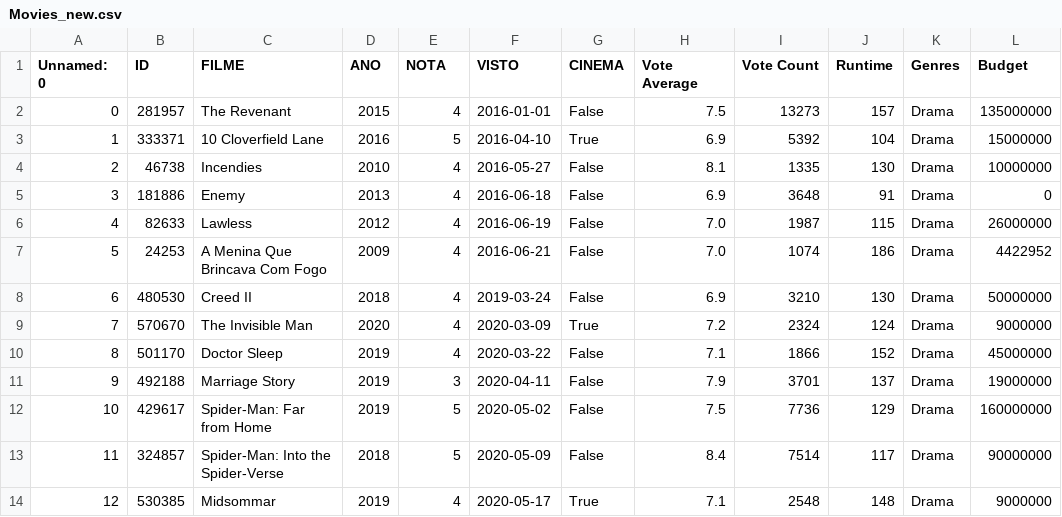
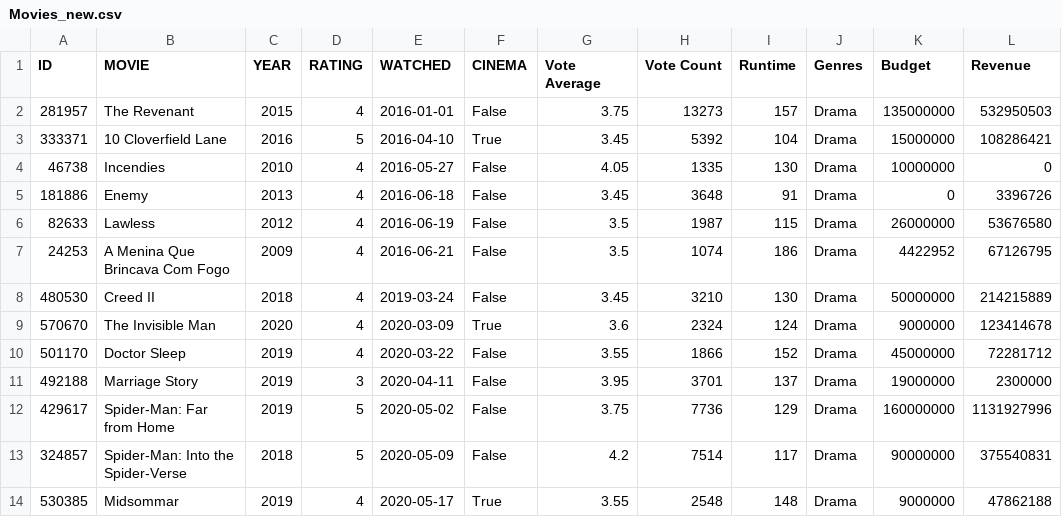
Before and after one commit to gabieller/MoviesDataBase, a CSV file: Movies_new.csv, drawn as a sheet; removed rows and columns are numbered as before the commit, all else as after; the diff names each change by its address in the sheet, - before the commit and + after, or states it on an @@ line.

```diff
--- a/Movies_new.csv
+++ b/Movies_new.csv
-column A (Unnamed: 0), rows 2-14: 0 | 1 | 2 | 3 | 4 | 5 | 6 | 7 | 8 | 9 | 10 | 11 | 12
+column L (Revenue), rows 2-14: 532950503 | 108286421 | 0 | 3396726 | 53676580 | 67126795 | 214215889 | 123414678 | 72281712 | 2300000 | 1131927996 | 375540831 | 47862188
-B1: FILME
+B1: MOVIE
-C1: ANO
+C1: YEAR
-D1: NOTA
+D1: RATING
-E1: VISTO
+E1: WATCHED
-G2 (Vote Average): 7.5
+G2 (Vote Average): 3.75
-G3 (Vote Average): 6.9
+G3 (Vote Average): 3.45
-G4 (Vote Average): 8.1
+G4 (Vote Average): 4.05
-G5 (Vote Average): 6.9
+G5 (Vote Average): 3.45
-G6:G7 (Vote Average): 7.0
+G6:G7 (Vote Average): 3.5
-G8 (Vote Average): 6.9
+G8 (Vote Average): 3.45
-G9 (Vote Average): 7.2
+G9 (Vote Average): 3.6
-G10 (Vote Average): 7.1
+G10 (Vote Average): 3.55
-G11 (Vote Average): 7.9
+G11 (Vote Average): 3.95
-G12 (Vote Average): 7.5
+G12 (Vote Average): 3.75
-G13 (Vote Average): 8.4
+G13 (Vote Average): 4.2
-G14 (Vote Average): 7.1
+G14 (Vote Average): 3.55
```
Also changed, not shown: Filmes2.csv, 1 other file.
